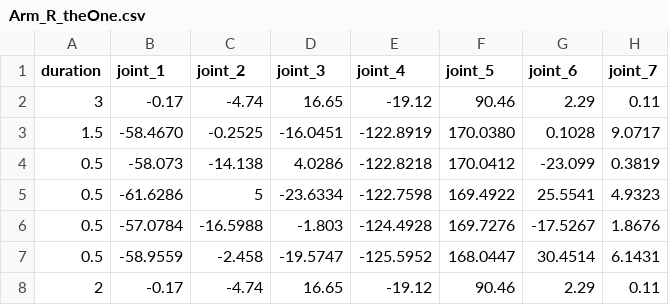
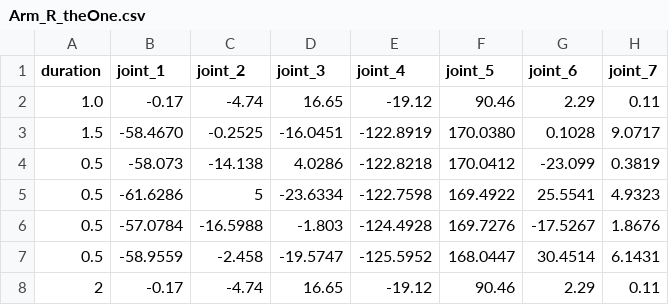
Before and after one commit to KJG97/allex_motions, a CSV file: wave_group/Arm_R_theOne.csv, drawn as a sheet.

Commit message:
wave first index duration 1.0s 수정 완료

```diff
--- a/wave_group/Arm_R_theOne.csv
+++ b/wave_group/Arm_R_theOne.csv
@@ -1,3 +1,3 @@
 duration ,joint_1  ,joint_2  ,joint_3  ,joint_4   ,joint_5  ,joint_6  ,joint_7
-     3   ,-0.17    ,-4.74    ,16.65    ,-19.12    , 90.46   ,2.29     , 0.11
+     1.0   ,-0.17    ,-4.74    ,16.65    ,-19.12    , 90.46   ,2.29     , 0.11
      1.5 ,-58.4670 ,-0.2525  ,-16.0451  ,-122.8919 ,170.0380 ,0.1028  , 9.0717
```
Also changed, not shown: 13 other files.
